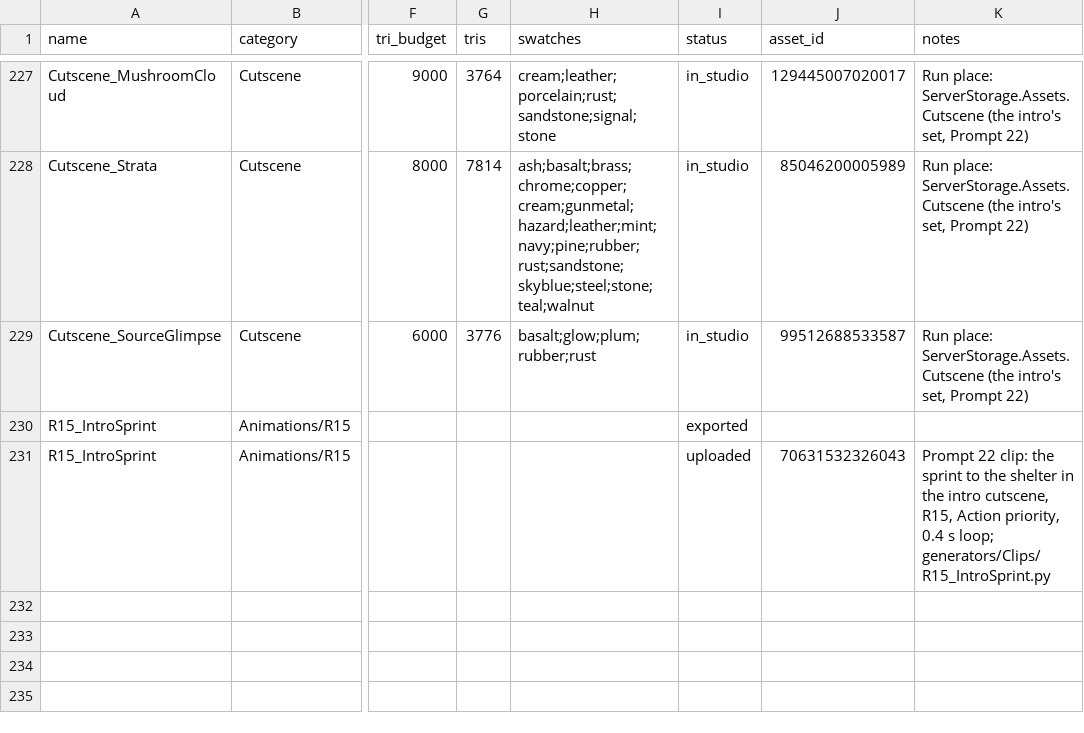
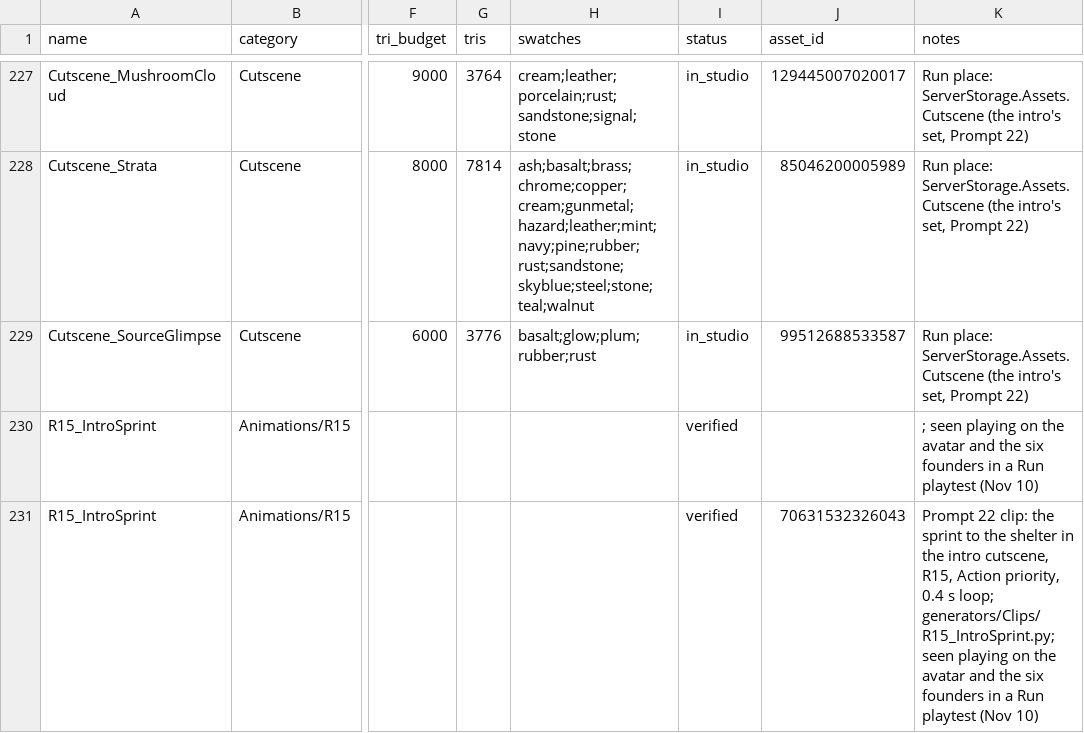
Before and after one commit to landonhjones2020-bit/100years-assets, a CSV file: manifest.csv, drawn as a sheet; only a part is shown, gaps mark what is left out; the diff names each change by its address in the sheet, - before the commit and + after, or states it on an @@ line.

```diff
--- a/manifest.csv
+++ b/manifest.csv
-I230 (status): exported
+I230 (status): verified
-K230 (notes): (empty)
+K230 (notes): ; seen playing on the avatar and the six founders in a Run playtest (Nov 10)
-I231 (status): uploaded
+I231 (status): verified
-K231 (notes): …s loop; generators/Clips/R15_IntroSprint.py
+K231 (notes): …s loop; generators/Clips/R15_IntroSprint.py; seen playing on the avatar and the six founders in a Run playtest (Nov 10)
```
Also changed, not shown: 28 other files.
